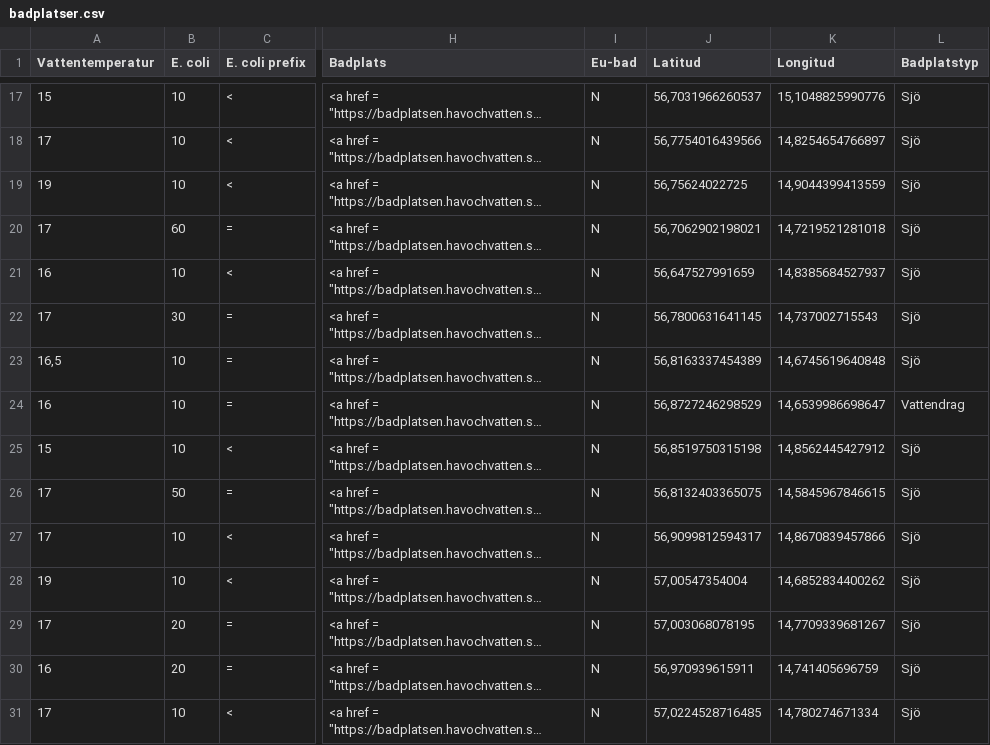
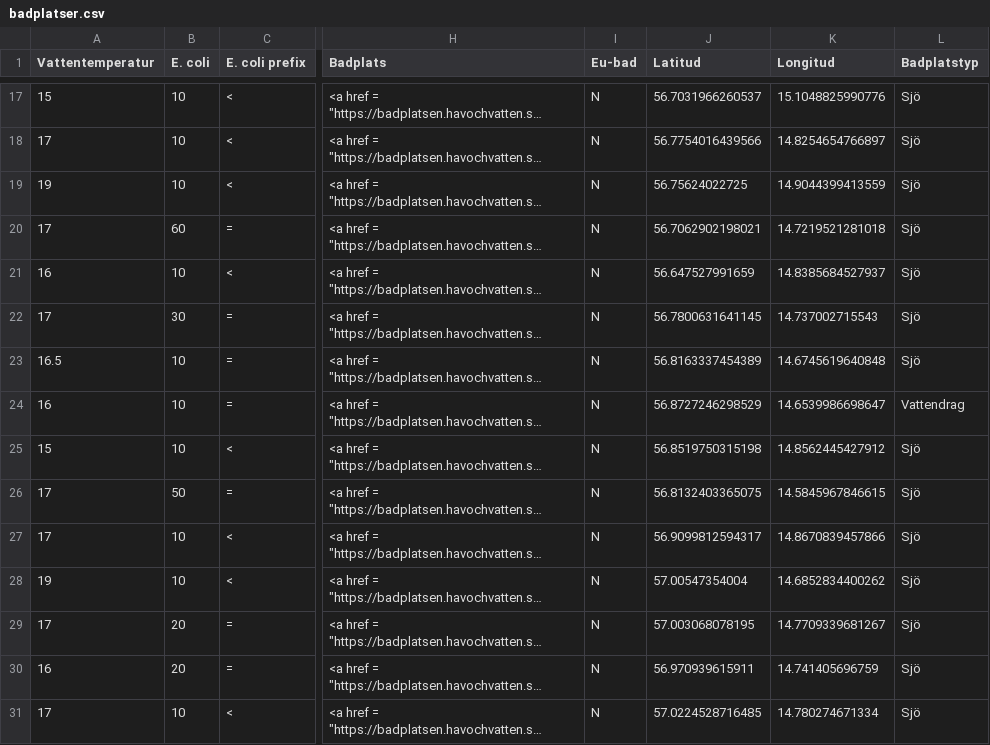
Before and after one commit to hrmsoftware/hrm-hackathon-1, a CSV file: data-client/data/badplatser.csv, drawn as a sheet; only a part is shown, gaps mark what is left out; long unchanged cells end in …; the diff covers the shown part only; the diff names each change by its address in the sheet, - before the commit and + after, or states it on an @@ line.

```diff
--- a/data-client/data/badplatser.csv
+++ b/data-client/data/badplatser.csv
-J17 (Latitud): 56,7031966260537
+J17 (Latitud): 56.7031966260537
-K17 (Longitud): 15,1048825990776
+K17 (Longitud): 15.1048825990776
-J18 (Latitud): 56,7754016439566
+J18 (Latitud): 56.7754016439566
-K18 (Longitud): 14,8254654766897
+K18 (Longitud): 14.8254654766897
-J19 (Latitud): 56,75624022725
+J19 (Latitud): 56.75624022725
-K19 (Longitud): 14,9044399413559
+K19 (Longitud): 14.9044399413559
-J20 (Latitud): 56,7062902198021
+J20 (Latitud): 56.7062902198021
-K20 (Longitud): 14,7219521281018
+K20 (Longitud): 14.7219521281018
-J21 (Latitud): 56,647527991659
+J21 (Latitud): 56.647527991659
-K21 (Longitud): 14,8385684527937
+K21 (Longitud): 14.8385684527937
-J22 (Latitud): 56,7800631641145
+J22 (Latitud): 56.7800631641145
-K22 (Longitud): 14,737002715543
+K22 (Longitud): 14.737002715543
-A23 (Vattentemperatur): 16,5
+A23 (Vattentemperatur): 16.5
-J23 (Latitud): 56,8163337454389
+J23 (Latitud): 56.8163337454389
-K23 (Longitud): 14,6745619640848
+K23 (Longitud): 14.6745619640848
-J24 (Latitud): 56,8727246298529
+J24 (Latitud): 56.8727246298529
-K24 (Longitud): 14,6539986698647
+K24 (Longitud): 14.6539986698647
-J25 (Latitud): 56,8519750315198
+J25 (Latitud): 56.8519750315198
-K25 (Longitud): 14,8562445427912
+K25 (Longitud): 14.8562445427912
-J26 (Latitud): 56,8132403365075
+J26 (Latitud): 56.8132403365075
-K26 (Longitud): 14,5845967846615
+K26 (Longitud): 14.5845967846615
-J27 (Latitud): 56,9099812594317
+J27 (Latitud): 56.9099812594317
-K27 (Longitud): 14,8670839457866
+K27 (Longitud): 14.8670839457866
-J28 (Latitud): 57,00547354004
+J28 (Latitud): 57.00547354004
-K28 (Longitud): 14,6852834400262
+K28 (Longitud): 14.6852834400262
-J29 (Latitud): 57,003068078195
+J29 (Latitud): 57.003068078195
-K29 (Longitud): 14,7709339681267
+K29 (Longitud): 14.7709339681267
-J30 (Latitud): 56,970939615911
+J30 (Latitud): 56.970939615911
-K30 (Longitud): 14,741405696759
+K30 (Longitud): 14.741405696759
-J31 (Latitud): 57,0224528716485
+J31 (Latitud): 57.0224528716485
-K31 (Longitud): 14,780274671334
+K31 (Longitud): 14.780274671334
```
Also changed, not shown: 54 edited cells elsewhere in this file.
